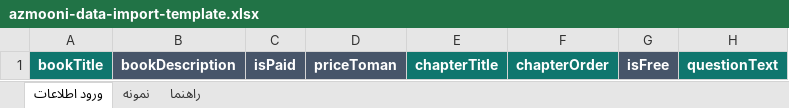
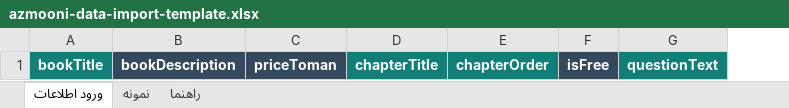
Before and after one commit to zahrat/AzmooniBackend, an Excel workbook: outputs/019fae68-2638-7f52-96eb-2d6582f3131e/azmooni-data-import-template.xlsx, sheet ورود اطلاعات, drawn as a sheet; only a part is shown; values as stored, in another font and other column widths than the file's, no borders; table styles not drawn; the diff names each change by its address in the sheet, - before the commit and + after, or states it on an @@ line.

Commit message:
refactor: remove book isPaid flag

```diff
--- a/outputs/019fae68-2638-7f52-96eb-2d6582f3131e/azmooni-data-import-template.xlsx (sheet ورود اطلاعات)
+++ b/outputs/019fae68-2638-7f52-96eb-2d6582f3131e/azmooni-data-import-template.xlsx (sheet ورود اطلاعات)
-column C, row 1: isPaid
```
Also changed, not shown: sheet نمونه, sheet راهنما, 20 other files.
